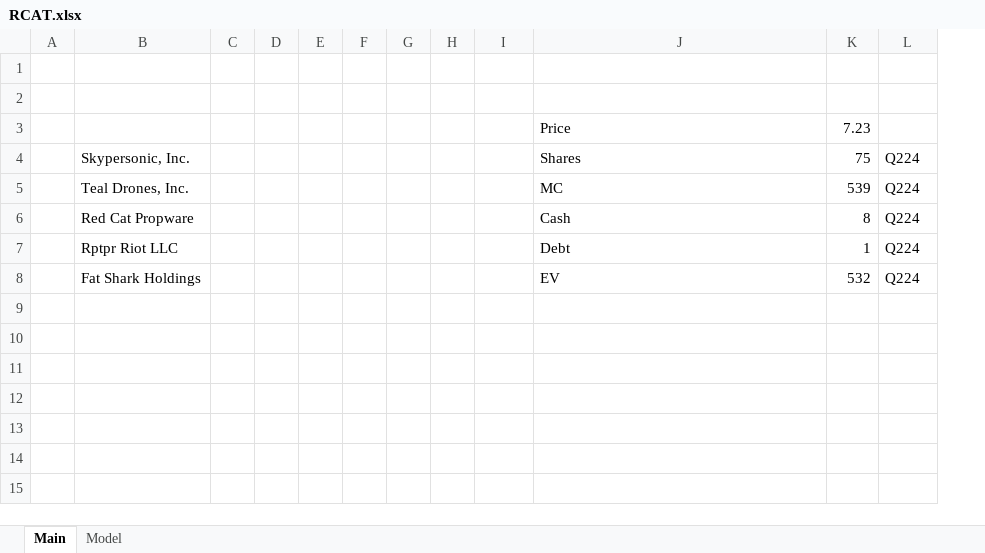
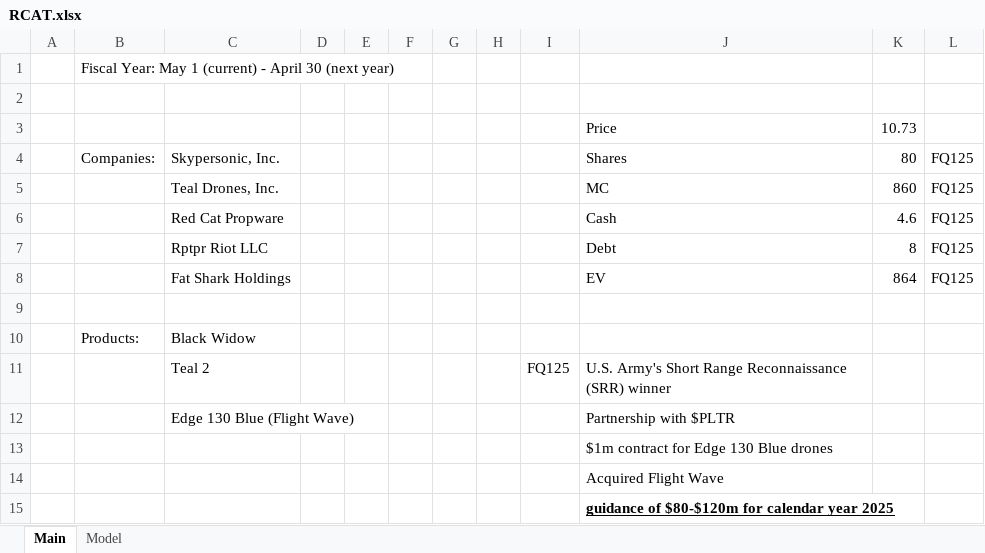
Before and after one commit to akirpach/models, an Excel workbook: RCAT.xlsx, sheet Main, drawn as a sheet; values as stored, in another font and other column widths than the file's, no borders; charts and pictures not drawn; removed rows and columns are numbered as before the commit, all else as after; the diff names each change by its address in the sheet, - before the commit and + after, or states it on an @@ line.

```diff
--- a/RCAT.xlsx (sheet Main)
+++ b/RCAT.xlsx (sheet Main)
+column B, rows 1-4: Fiscal Year: May 1 (current) - April 30 (next year) |  |  | Companies:
-column C, empty
-K3: 7.23
+K3: 10.73
-K4: 75
+K4: 80
-L4:L8: Q224
+L4:L8: FQ125
-K5: 539
+K5: 860
-K6: 8
+K6: 4.6
-K7: 1
+K7: 8
-K8: 532
+K8: 864
+row 9: (empty)
+row 10:  | Products: | Black Widow
+row 11:  |  | Teal 2 |  |  |  |  |  | FQ125 | U.S. Army's Short Range Reconnaissance (SRR) winner
+row 12:  |  | Edge 130 Blue (Flight Wave) |  |  |  |  |  |  | Partnership with $PLTR
+row 13:  |  |  |  |  |  |  |  |  | $1m contract for Edge 130 Blue drones
+row 14:  |  |  |  |  |  |  |  |  | Acquired Flight Wave
+row 15:  |  |  |  |  |  |  |  |  | guidance of $80-$120m for calendar year 2025
```
Also changed, not shown: sheet Model, formulas that keep their value, charts or pictures.
